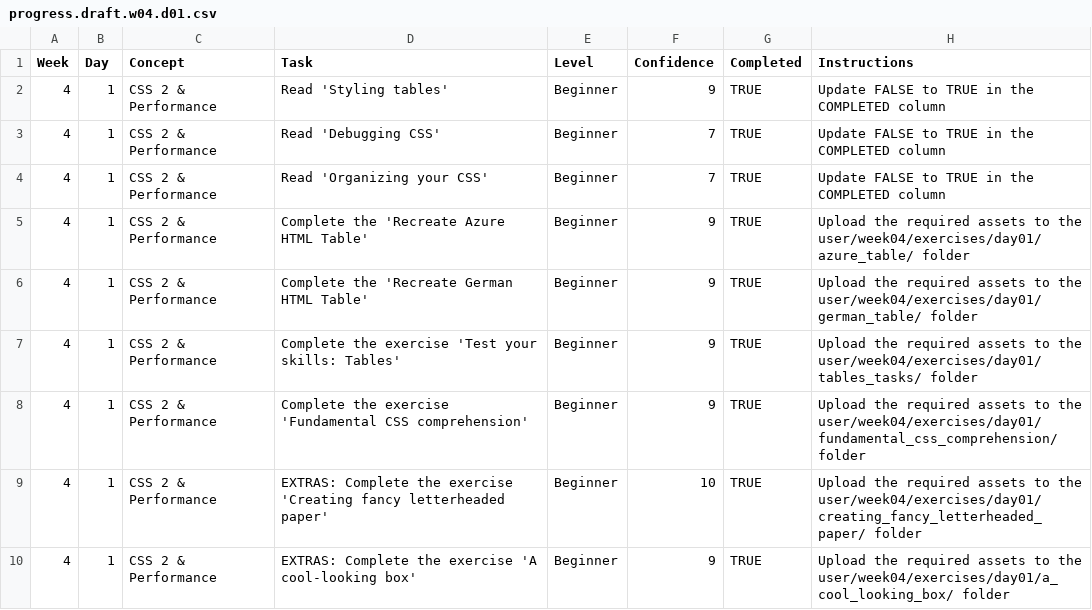
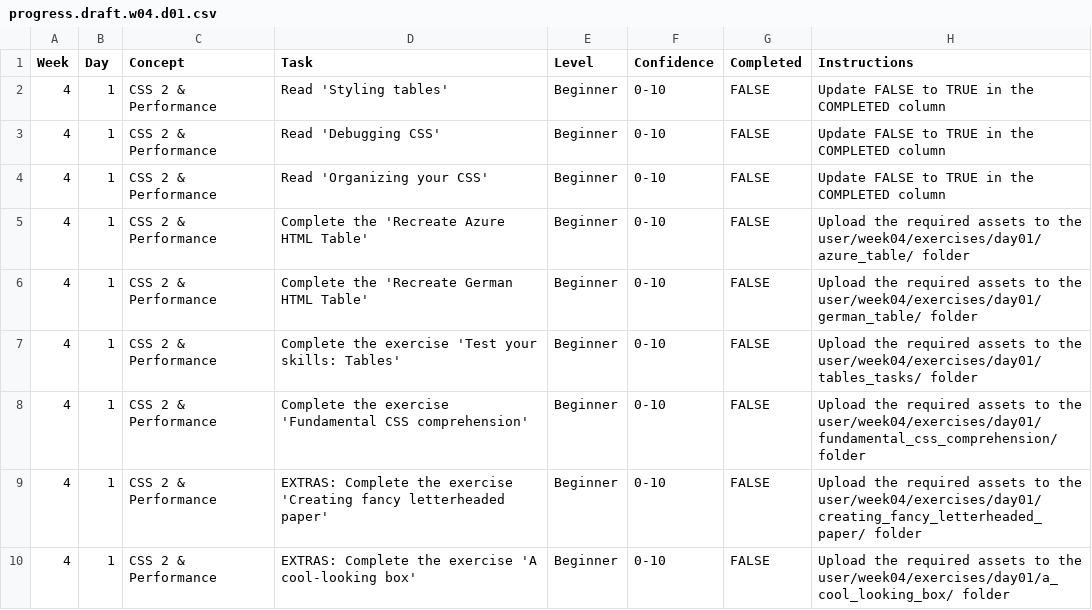
Before and after one commit to GregTses/WDX-180, a CSV file: user/week04/progress/progress.draft.w04.d01.csv, drawn as a sheet.

Commit message:
Update w04.d01 excersises and progress.w04.d01.csv

```diff
--- a/user/week04/progress/progress.draft.w04.d01.csv
+++ b/user/week04/progress/progress.draft.w04.d01.csv
@@ -1,10 +1,10 @@
 Week,Day,Concept,Task,Level,Confidence,Completed,Instructions
-4,1,CSS 2 & Performance,Read 'Styling tables',Beginner,9,TRUE,Update FALSE to TRUE in the COMPLETED column
-4,1,CSS 2 & Performance,Read 'Debugging CSS',Beginner,7,TRUE,Update FALSE to TRUE in the COMPLETED column
-4,1,CSS 2 & Performance,Read 'Organizing your CSS',Beginner,7,TRUE,Update FALSE to TRUE in the COMPLETED column
-4,1,CSS 2 & Performance,Complete the 'Recreate Azure HTML Table',Beginner,9,TRUE,Upload the required assets to the user/week04/exercises/day01/azure_table/ folder
-4,1,CSS 2 & Performance,Complete the 'Recreate German HTML Table',Beginner,9,TRUE,Upload the required assets to the user/week04/exercises/day01/german_table/ folder
-4,1,CSS 2 & Performance,Complete the exercise 'Test your skills: Tables',Beginner,9,TRUE,Upload the required assets to the user/week04/exercises/day01/tables_tasks/ folder
-4,1,CSS 2 & Performance,Complete the exercise 'Fundamental CSS comprehension',Beginner,9,TRUE,Upload the required assets to the user/week04/exercises/day01/fundamental_css_comprehension/ folder
-4,1,CSS 2 & Performance,EXTRAS: Complete the exercise 'Creating fancy letterheaded paper',Beginner,10,TRUE,Upload the required assets to the user/week04/exercises/day01/creating_fancy_letterheaded_paper/ folder
-4,1,CSS 2 & Performance,EXTRAS: Complete the exercise 'A cool-looking box',Beginner,9,TRUE,Upload the required assets to the user/week04/exercises/day01/a_cool_looking_box/ folder
+4,1,CSS 2 & Performance,Read 'Styling tables',Beginner,0-10,FALSE,Update FALSE to TRUE in the COMPLETED column
+4,1,CSS 2 & Performance,Read 'Debugging CSS',Beginner,0-10,FALSE,Update FALSE to TRUE in the COMPLETED column
+4,1,CSS 2 & Performance,Read 'Organizing your CSS',Beginner,0-10,FALSE,Update FALSE to TRUE in the COMPLETED column
+4,1,CSS 2 & Performance,Complete the 'Recreate Azure HTML Table',Beginner,0-10,FALSE,Upload the required assets to the user/week04/exercises/day01/azure_table/ folder
+4,1,CSS 2 & Performance,Complete the 'Recreate German HTML Table',Beginner,0-10,FALSE,Upload the required assets to the user/week04/exercises/day01/german_table/ folder
+4,1,CSS 2 & Performance,Complete the exercise 'Test your skills: Tables',Beginner,0-10,FALSE,Upload the required assets to the user/week04/exercises/day01/tables_tasks/ folder
+4,1,CSS 2 & Performance,Complete the exercise 'Fundamental CSS comprehension',Beginner,0-10,FALSE,Upload the required assets to the user/week04/exercises/day01/fundamental_css_comprehension/ folder
+4,1,CSS 2 & Performance,EXTRAS: Complete the exercise 'Creating fancy letterheaded paper',Beginner,0-10,FALSE,Upload the required assets to the user/week04/exercises/day01/creating_fancy_letterheaded_paper/ folder
+4,1,CSS 2 & Performance,EXTRAS: Complete the exercise 'A cool-looking box',Beginner,0-10,FALSE,Upload the required assets to the user/week04/exercises/day01/a_cool_looking_box/ folder
```
Also changed, not shown: 1 other file.
